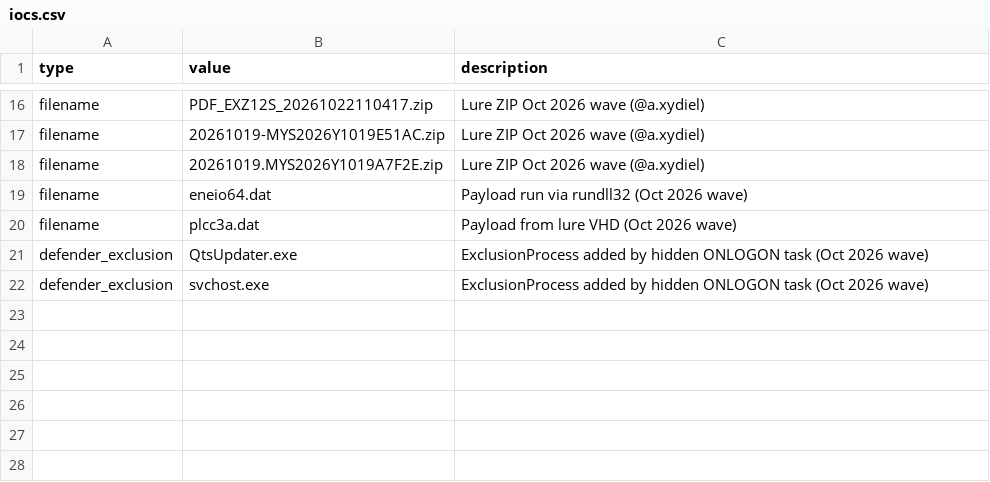
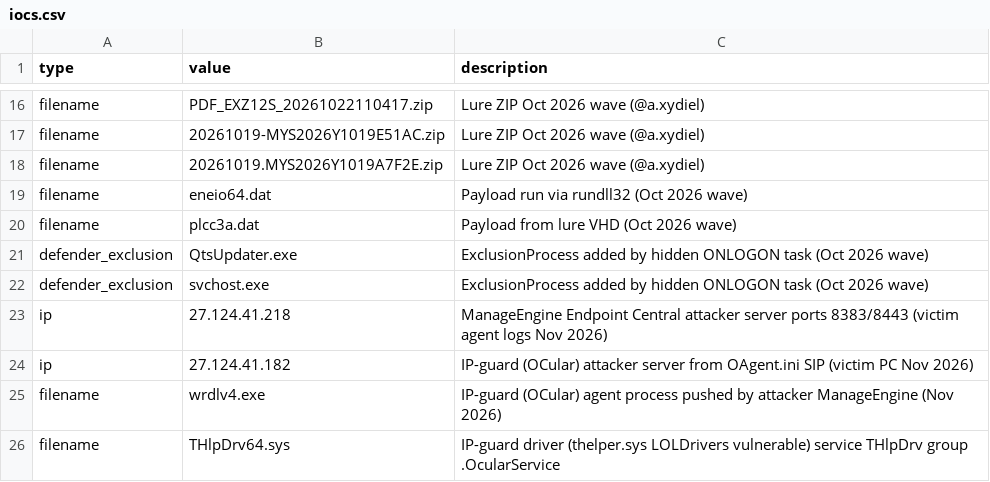
Before and after one commit to afu-it/wa-zip-cleaner, a CSV file: docs/iocs.csv, drawn as a sheet; only a part is shown, gaps mark what is left out; the diff names each change by its address in the sheet, - before the commit and + after, or states it on an @@ line.

Commit message:
Detect IP-guard (OCular) spy agent pushed by the attacker's ManageEngine; add its two servers to the C2 list

```diff
--- a/docs/iocs.csv
+++ b/docs/iocs.csv
+row 23: ip | 27.124.41.218 | ManageEngine Endpoint Central attacker server ports 8383/8443 (victim agent logs Nov 2026)
+row 24: ip | 27.124.41.182 | IP-guard (OCular) attacker server from OAgent.ini SIP (victim PC Nov 2026)
+row 25: filename | wrdlv4.exe | IP-guard (OCular) agent process pushed by attacker ManageEngine (Nov 2026)
+row 26: filename | THlpDrv64.sys | IP-guard driver (thelper.sys LOLDrivers vulnerable) service THlpDrv group .OcularService
```
Also changed, not shown: 3 other files.
